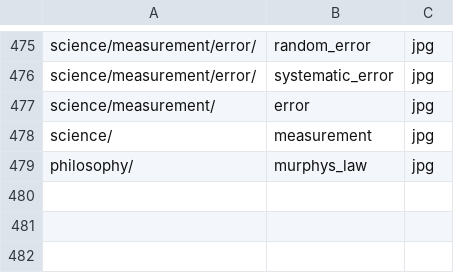
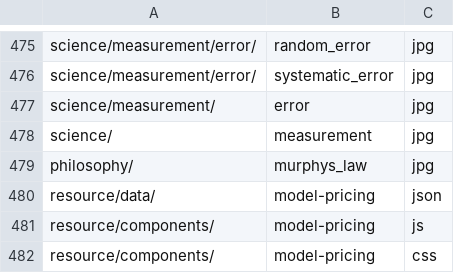
Before and after one commit to ujnotes/web-site, a TSV file: Config/Url.tsv, drawn as a sheet; only a part is shown, gaps mark what is left out; the diff names each change by its address in the sheet, - before the commit and + after, or states it on an @@ line.

Commit message:
Add interactive model pricing comparison

```diff
--- a/Config/Url.tsv
+++ b/Config/Url.tsv
+row 480: resource/data/ | model-pricing | json
+row 481: resource/components/ | model-pricing | js
+row 482: resource/components/ | model-pricing | css
```
Also changed, not shown: Config/ID.tsv, Config/ID_hi.tsv, 9 other files.
